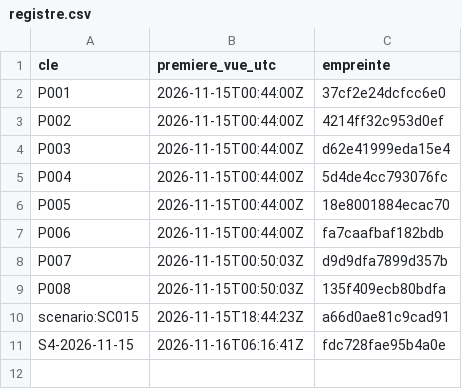
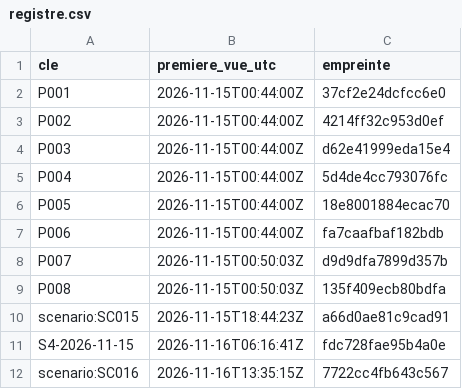
Before and after one commit to valentexi/btc-data, a CSV file: papier/registre.csv, drawn as a sheet; the diff names each change by its address in the sheet, - before the commit and + after, or states it on an @@ line.

```diff
--- a/papier/registre.csv
+++ b/papier/registre.csv
+row 12: scenario:SC016 | 2026-11-16T13:35:15Z | 7722cc4fb643c567
```
Also changed, not shown: data/derives_instantane.csv, 4 other files.
